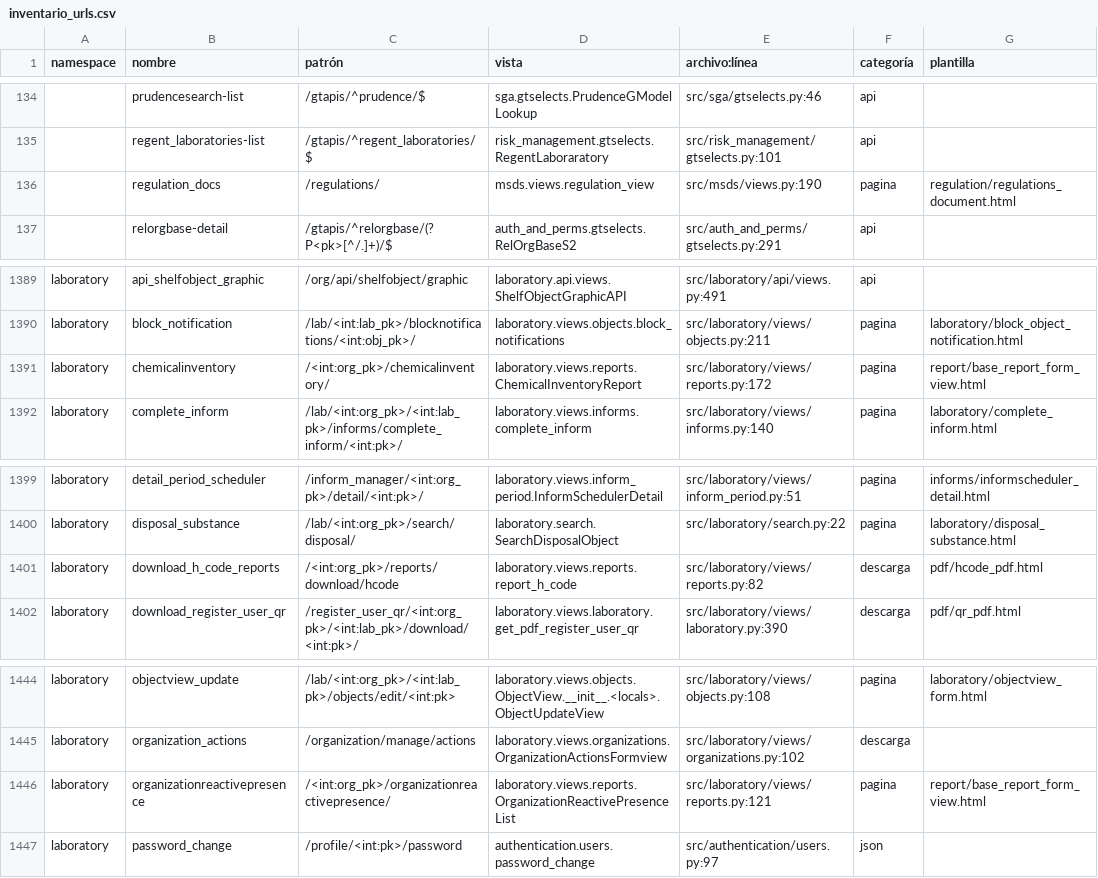
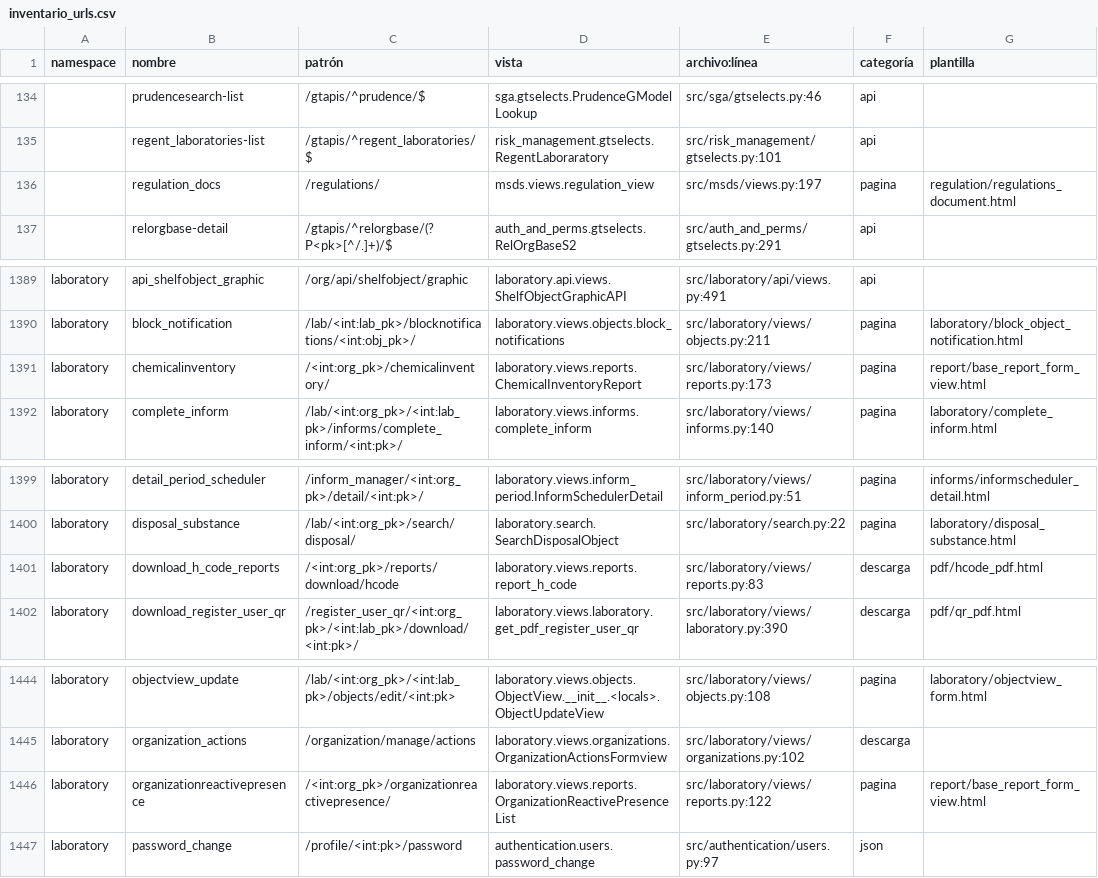
Before and after one commit to Solvosoft/organilab, a CSV file: roadmap/inventario_urls.csv, drawn as a sheet; only a part is shown, gaps mark what is left out; the diff covers the shown part only; the diff names each change by its address in the sheet, - before the commit and + after, or states it on an @@ line.

```diff
--- a/roadmap/inventario_urls.csv
+++ b/roadmap/inventario_urls.csv
-E136 (archivo:línea): src/msds/views.py:190
+E136 (archivo:línea): src/msds/views.py:197
-E1391 (archivo:línea): src/laboratory/views/reports.py:172
+E1391 (archivo:línea): src/laboratory/views/reports.py:173
-E1401 (archivo:línea): src/laboratory/views/reports.py:82
+E1401 (archivo:línea): src/laboratory/views/reports.py:83
-E1446 (archivo:línea): src/laboratory/views/reports.py:121
+E1446 (archivo:línea): src/laboratory/views/reports.py:122
```
Also changed, not shown: 10 edited cells elsewhere in this file.
